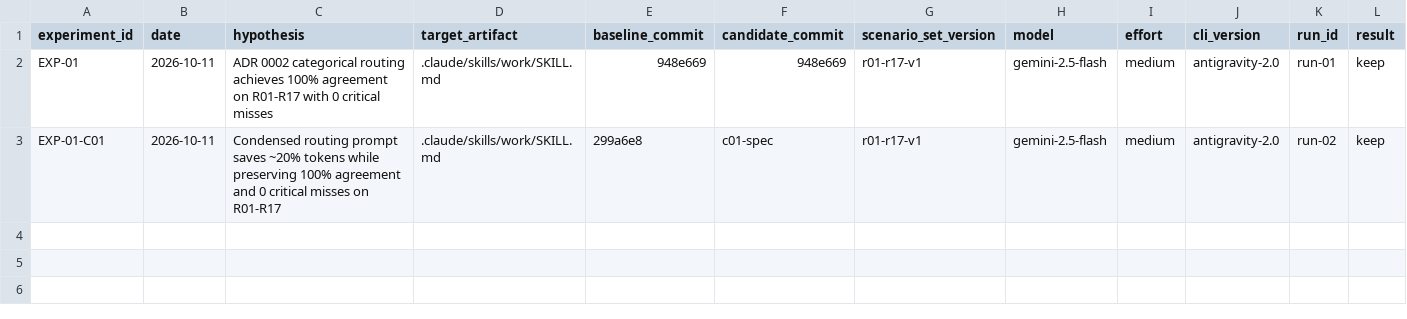
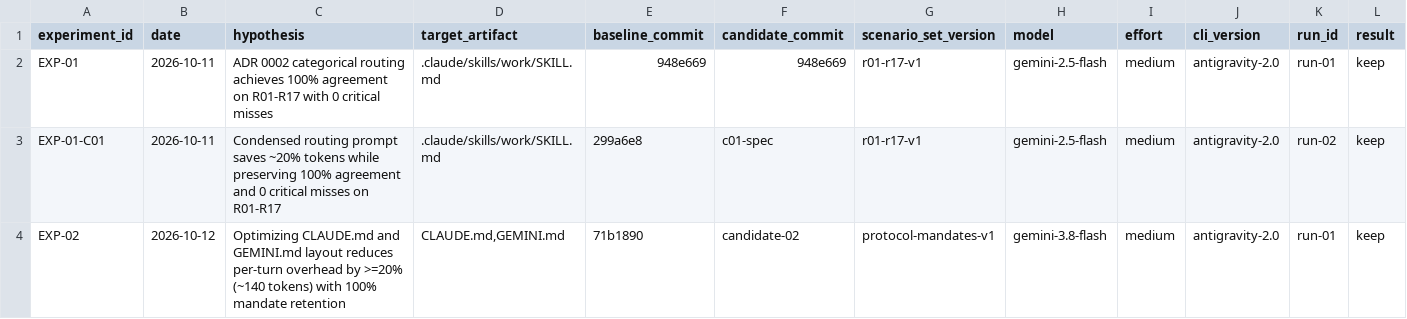
Before and after one commit to EduardoShibukawa/G-Inga, a TSV file: records/autoresearch-ledger.tsv, drawn as a sheet; only a part is shown; rows hold the shown columns only; the diff names each change by its address in the sheet, - before the commit and + after, or states it on an @@ line.

Commit message:
feat(autoresearch): implement Candidate 02 layout optimization for CLAUDE.md and GEMINI.md

```diff
--- a/records/autoresearch-ledger.tsv
+++ b/records/autoresearch-ledger.tsv
+row 4: EXP-02 | 2026-10-12 | Optimizing CLAUDE.md and GEMINI.md layout reduces per-turn overhead by >=20% (~140 tokens) with 100% mandate retention | CLAUDE.md,GEMINI.md | 71b1890 | candidate-02 | protocol-mandates-v1 | gemini-3.8-flash | medium | antigravity-2.0 | run-01 | keep
```
Also changed, not shown: 2 other files.
